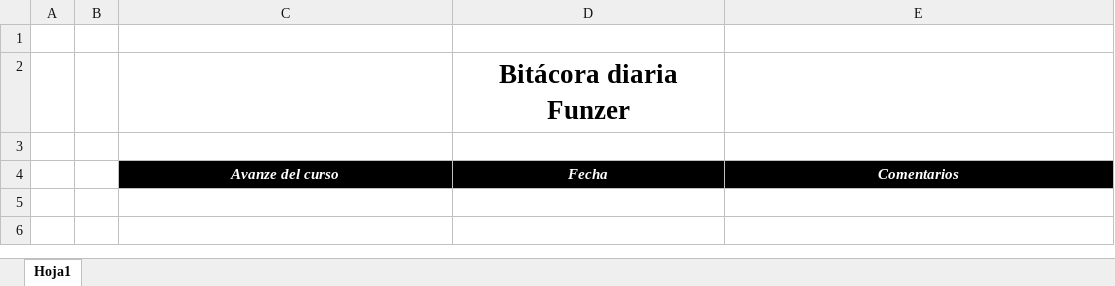
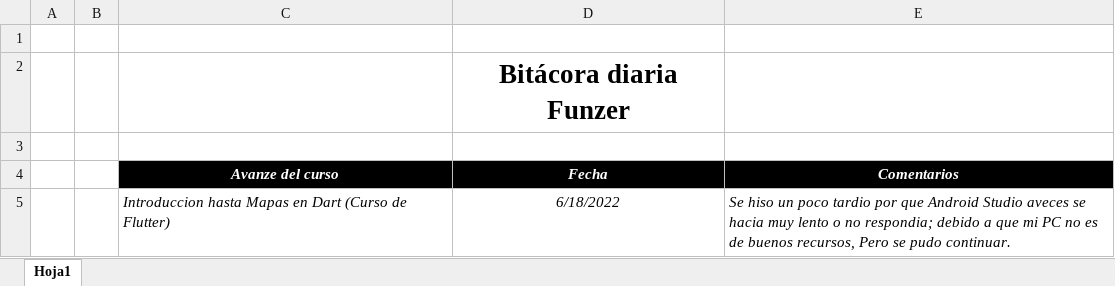
Before and after one commit to Elvislml/Bitacora, an Excel workbook: Bitacora.xlsx, sheet Hoja1, drawn as a sheet; values as stored, in another font and other column widths than the file's, no borders; the diff names each change by its address in the sheet, - before the commit and + after, or states it on an @@ line.

Commit message:
Update Bitacora.xlsx
Curso de Flutter

```diff
--- a/Bitacora.xlsx (sheet Hoja1)
+++ b/Bitacora.xlsx (sheet Hoja1)
+row 5:  |  | Introduccion hasta Mapas en Dart (Curso de Flutter) | 6/18/2022 | Se hiso un poco tardio por que Android Studio aveces se hacia muy lento o no respondia; debido a que mi PC no es de buenos recursos, Pero se pudo continuar.
```
